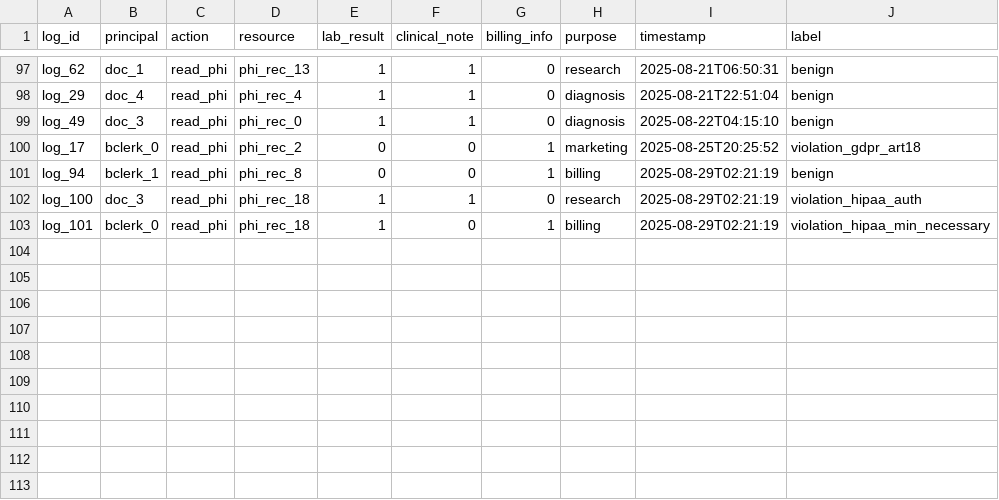
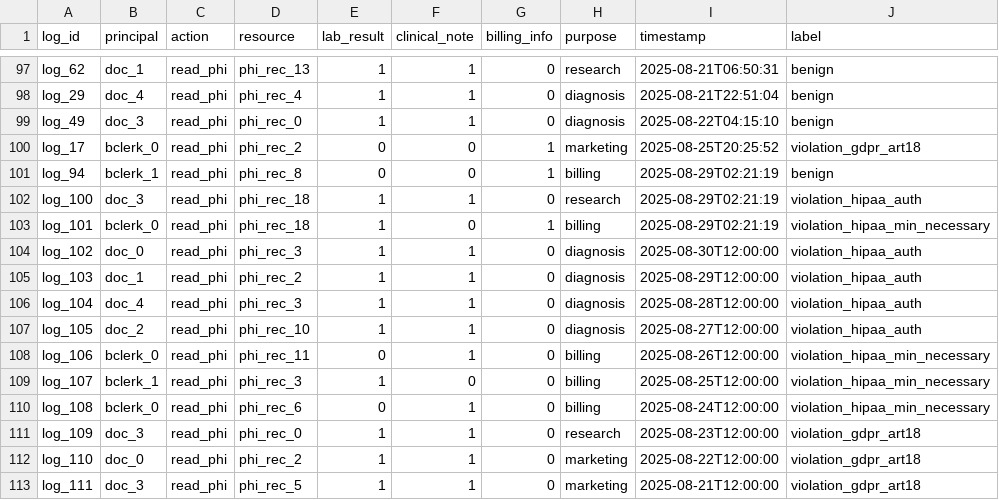
Before and after one commit to hiuiwb/ACE, a CSV file: system_log/staff_activity_log.csv, drawn as a sheet; only a part is shown, gaps mark what is left out; the diff names each change by its address in the sheet, - before the commit and + after, or states it on an @@ line.

Commit message:
violation log entry generation prompts

```diff
--- a/system_log/staff_activity_log.csv
+++ b/system_log/staff_activity_log.csv
+row 104: log_102 | doc_0 | read_phi | phi_rec_3 | 1 | 1 | 0 | diagnosis | 2025-08-30T12:00:00 | violation_hipaa_auth
+row 105: log_103 | doc_1 | read_phi | phi_rec_2 | 1 | 1 | 0 | diagnosis | 2025-08-29T12:00:00 | violation_hipaa_auth
+row 106: log_104 | doc_4 | read_phi | phi_rec_3 | 1 | 1 | 0 | diagnosis | 2025-08-28T12:00:00 | violation_hipaa_auth
+row 107: log_105 | doc_2 | read_phi | phi_rec_10 | 1 | 1 | 0 | diagnosis | 2025-08-27T12:00:00 | violation_hipaa_auth
+row 108: log_106 | bclerk_0 | read_phi | phi_rec_11 | 0 | 1 | 0 | billing | 2025-08-26T12:00:00 | violation_hipaa_min_necessary
+row 109: log_107 | bclerk_1 | read_phi | phi_rec_3 | 1 | 0 | 0 | billing | 2025-08-25T12:00:00 | violation_hipaa_min_necessary
+row 110: log_108 | bclerk_0 | read_phi | phi_rec_6 | 0 | 1 | 0 | billing | 2025-08-24T12:00:00 | violation_hipaa_min_necessary
+row 111: log_109 | doc_3 | read_phi | phi_rec_0 | 1 | 1 | 0 | research | 2025-08-23T12:00:00 | violation_gdpr_art18
+row 112: log_110 | doc_0 | read_phi | phi_rec_2 | 1 | 1 | 0 | marketing | 2025-08-22T12:00:00 | violation_gdpr_art18
+row 113: log_111 | doc_3 | read_phi | phi_rec_5 | 1 | 1 | 0 | marketing | 2025-08-21T12:00:00 | violation_gdpr_art18
```
Also changed, not shown: system_log/patient_request_log.csv, 2 other files.
